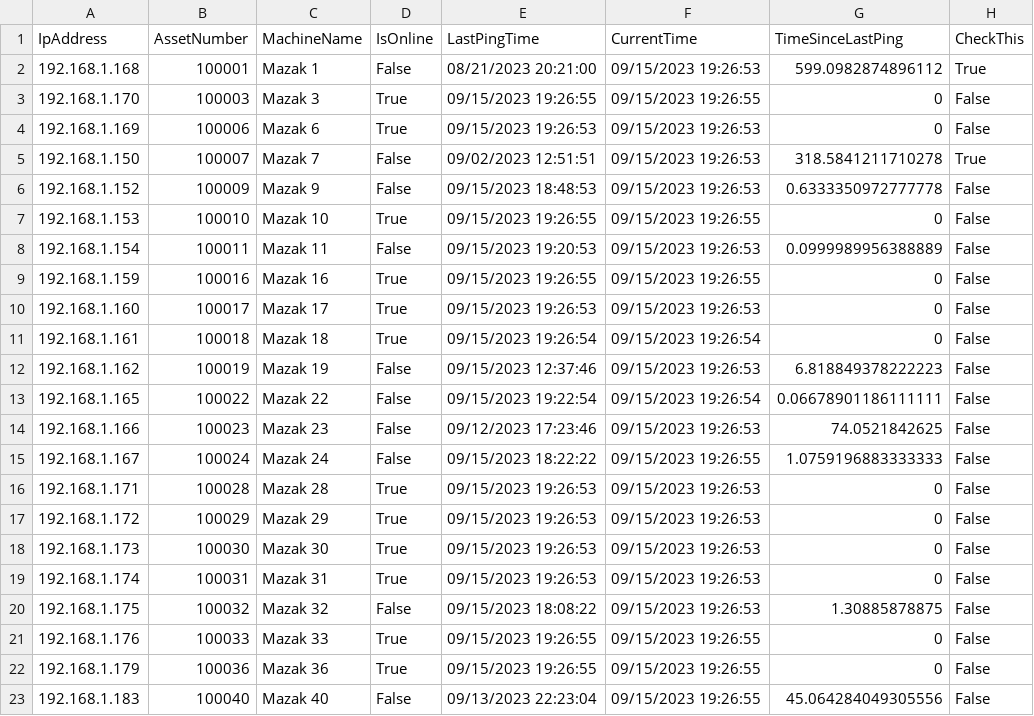
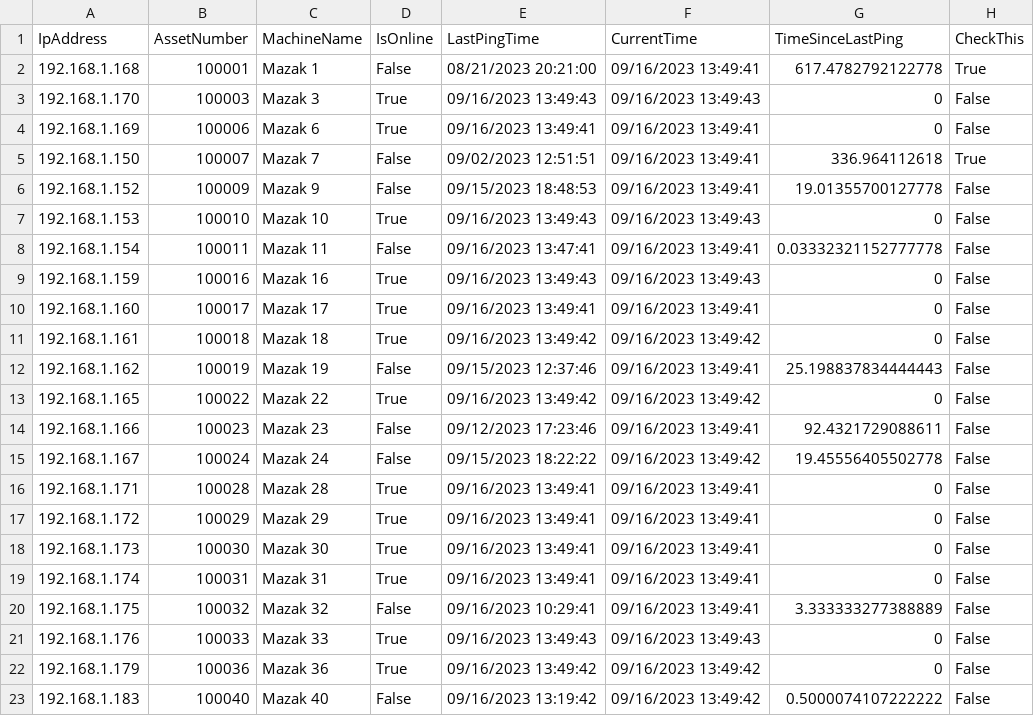
Before and after one commit to Fejiberglibstein/ip-dashboard, a CSV file: backups/Backup Day 1/east_aurora.csv, drawn as a sheet.

```diff
--- a/backups/Backup Day 1/east_aurora.csv
+++ b/backups/Backup Day 1/east_aurora.csv
@@ -1,23 +1,23 @@
 IpAddress,AssetNumber,MachineName,IsOnline,LastPingTime,CurrentTime,TimeSinceLastPing,CheckThis
-192.168.1.168,100001,Mazak 1,False,08/21/2023 20:21:00,09/15/2023 19:26:53,599.0982874896112,True
-192.168.1.170,100003,Mazak 3,True,09/15/2023 19:26:55,09/15/2023 19:26:55,0,False
-192.168.1.169,100006,Mazak 6,True,09/15/2023 19:26:53,09/15/2023 19:26:53,0,False
-192.168.1.150,100007,Mazak 7,False,09/02/2023 12:51:51,09/15/2023 19:26:53,318.5841211710278,True
-192.168.1.152,100009,Mazak 9,False,09/15/2023 18:48:53,09/15/2023 19:26:53,0.6333350972777778,False
-192.168.1.153,100010,Mazak 10,True,09/15/2023 19:26:55,09/15/2023 19:26:55,0,False
-192.168.1.154,100011,Mazak 11,False,09/15/2023 19:20:53,09/15/2023 19:26:53,0.0999989956388889,False
-192.168.1.159,100016,Mazak 16,True,09/15/2023 19:26:55,09/15/2023 19:26:55,0,False
-192.168.1.160,100017,Mazak 17,True,09/15/2023 19:26:53,09/15/2023 19:26:53,0,False
-192.168.1.161,100018,Mazak 18,True,09/15/2023 19:26:54,09/15/2023 19:26:54,0,False
-192.168.1.162,100019,Mazak 19,False,09/15/2023 12:37:46,09/15/2023 19:26:53,6.818849378222223,False
-192.168.1.165,100022,Mazak 22,False,09/15/2023 19:22:54,09/15/2023 19:26:54,0.06678901186111111,False
-192.168.1.166,100023,Mazak 23,False,09/12/2023 17:23:46,09/15/2023 19:26:53,74.0521842625,False
-192.168.1.167,100024,Mazak 24,False,09/15/2023 18:22:22,09/15/2023 19:26:55,1.0759196883333333,False
-192.168.1.171,100028,Mazak 28,True,09/15/2023 19:26:53,09/15/2023 19:26:53,0,False
-192.168.1.172,100029,Mazak 29,True,09/15/2023 19:26:53,09/15/2023 19:26:53,0,False
-192.168.1.173,100030,Mazak 30,True,09/15/2023 19:26:53,09/15/2023 19:26:53,0,False
-192.168.1.174,100031,Mazak 31,True,09/15/2023 19:26:53,09/15/2023 19:26:53,0,False
-192.168.1.175,100032,Mazak 32,False,09/15/2023 18:08:22,09/15/2023 19:26:53,1.30885878875,False
-192.168.1.176,100033,Mazak 33,True,09/15/2023 19:26:55,09/15/2023 19:26:55,0,False
-192.168.1.179,100036,Mazak 36,True,09/15/2023 19:26:55,09/15/2023 19:26:55,0,False
-192.168.1.183,100040,Mazak 40,False,09/13/2023 22:23:04,09/15/2023 19:26:55,45.064284049305556,False
+192.168.1.168,100001,Mazak 1,False,08/21/2023 20:21:00,09/16/2023 13:49:41,617.4782792122778,True
+192.168.1.170,100003,Mazak 3,True,09/16/2023 13:49:43,09/16/2023 13:49:43,0,False
+192.168.1.169,100006,Mazak 6,True,09/16/2023 13:49:41,09/16/2023 13:49:41,0,False
+192.168.1.150,100007,Mazak 7,False,09/02/2023 12:51:51,09/16/2023 13:49:41,336.964112618,True
+192.168.1.152,100009,Mazak 9,False,09/15/2023 18:48:53,09/16/2023 13:49:41,19.01355700127778,False
+192.168.1.153,100010,Mazak 10,True,09/16/2023 13:49:43,09/16/2023 13:49:43,0,False
+192.168.1.154,100011,Mazak 11,False,09/16/2023 13:47:41,09/16/2023 13:49:41,0.03332321152777778,False
+192.168.1.159,100016,Mazak 16,True,09/16/2023 13:49:43,09/16/2023 13:49:43,0,False
+192.168.1.160,100017,Mazak 17,True,09/16/2023 13:49:41,09/16/2023 13:49:41,0,False
+192.168.1.161,100018,Mazak 18,True,09/16/2023 13:49:42,09/16/2023 13:49:42,0,False
+192.168.1.162,100019,Mazak 19,False,09/15/2023 12:37:46,09/16/2023 13:49:41,25.198837834444443,False
+192.168.1.165,100022,Mazak 22,True,09/16/2023 13:49:42,09/16/2023 13:49:42,0,False
+192.168.1.166,100023,Mazak 23,False,09/12/2023 17:23:46,09/16/2023 13:49:41,92.4321729088611,False
+192.168.1.167,100024,Mazak 24,False,09/15/2023 18:22:22,09/16/2023 13:49:42,19.45556405502778,False
+192.168.1.171,100028,Mazak 28,True,09/16/2023 13:49:41,09/16/2023 13:49:41,0,False
+192.168.1.172,100029,Mazak 29,True,09/16/2023 13:49:41,09/16/2023 13:49:41,0,False
+192.168.1.173,100030,Mazak 30,True,09/16/2023 13:49:41,09/16/2023 13:49:41,0,False
+192.168.1.174,100031,Mazak 31,True,09/16/2023 13:49:41,09/16/2023 13:49:41,0,False
+192.168.1.175,100032,Mazak 32,False,09/16/2023 10:29:41,09/16/2023 13:49:41,3.333333277388889,False
+192.168.1.176,100033,Mazak 33,True,09/16/2023 13:49:43,09/16/2023 13:49:43,0,False
+192.168.1.179,100036,Mazak 36,True,09/16/2023 13:49:42,09/16/2023 13:49:42,0,False
+192.168.1.183,100040,Mazak 40,False,09/16/2023 13:19:42,09/16/2023 13:49:42,0.5000074107222222,False
```
Also changed, not shown: backups/Backup Day 0/east_aurora.csv, backups/Backup Day 2/east_aurora.csv, 19 other files.
